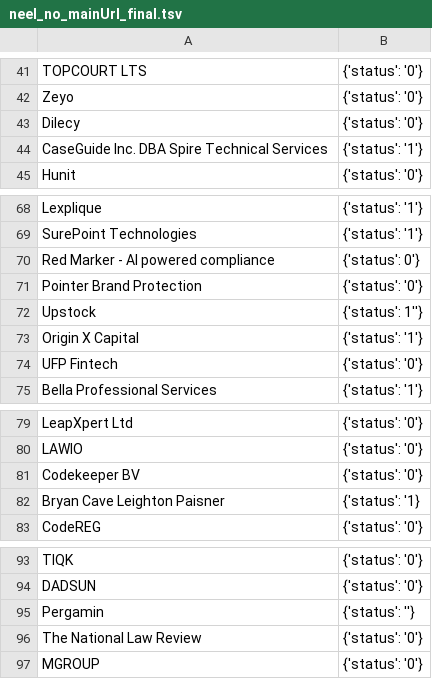
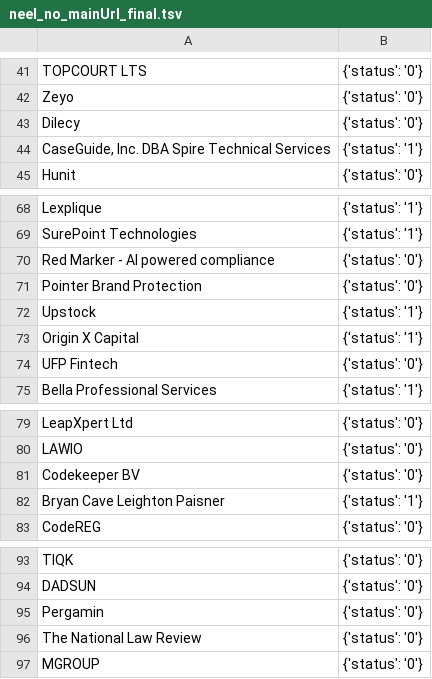
Before and after one commit to NeerajRattehalli/legal.io, a TSV file: TXTFiles/neel/neel_no_mainUrl_final.tsv, drawn as a sheet; only a part is shown, gaps mark what is left out.

```diff
--- a/TXTFiles/neel/neel_no_mainUrl_final.tsv
+++ b/TXTFiles/neel/neel_no_mainUrl_final.tsv
@@ -43,3 +43,3 @@ Zeyo	{'status': '0'}
 Dilecy	{'status': '0'}
-CaseGuide Inc. DBA Spire Technical Services	{'status': '1'}
+CaseGuide, Inc. DBA Spire Technical Services	{'status': '1'}
 Hunit	{'status': '0'}
@@ -69,5 +69,5 @@ Lexplique	{'status': '1'}
 SurePoint Technologies	{'status': '1'}
-Red Marker - AI powered compliance	{'status': 0'}
+Red Marker - AI powered compliance	{'status': '0'}
 Pointer Brand Protection	{'status': '0'}
-Upstock	{'status': 1''}
+Upstock	{'status': '1'}
 Origin X Capital	{'status': '1'}
@@ -81,3 +81,3 @@ LAWIO	{'status': '0'}
 Codekeeper BV	{'status': '0'}
-Bryan Cave Leighton Paisner	{'status': '1}
+Bryan Cave Leighton Paisner	{'status': '1'}
 CodeREG	{'status': '0'}
@@ -94,3 +94,3 @@ TIQK	{'status': '0'}
 DADSUN	{'status': '0'}
-Pergamin	{'status': ''}
+Pergamin	{'status': '0'}
 The National Law Review	{'status': '0'}
```
Also changed, not shown: TXTFiles/david/david200.csv, TXTFiles/david/david300.csv, 3 other files.
